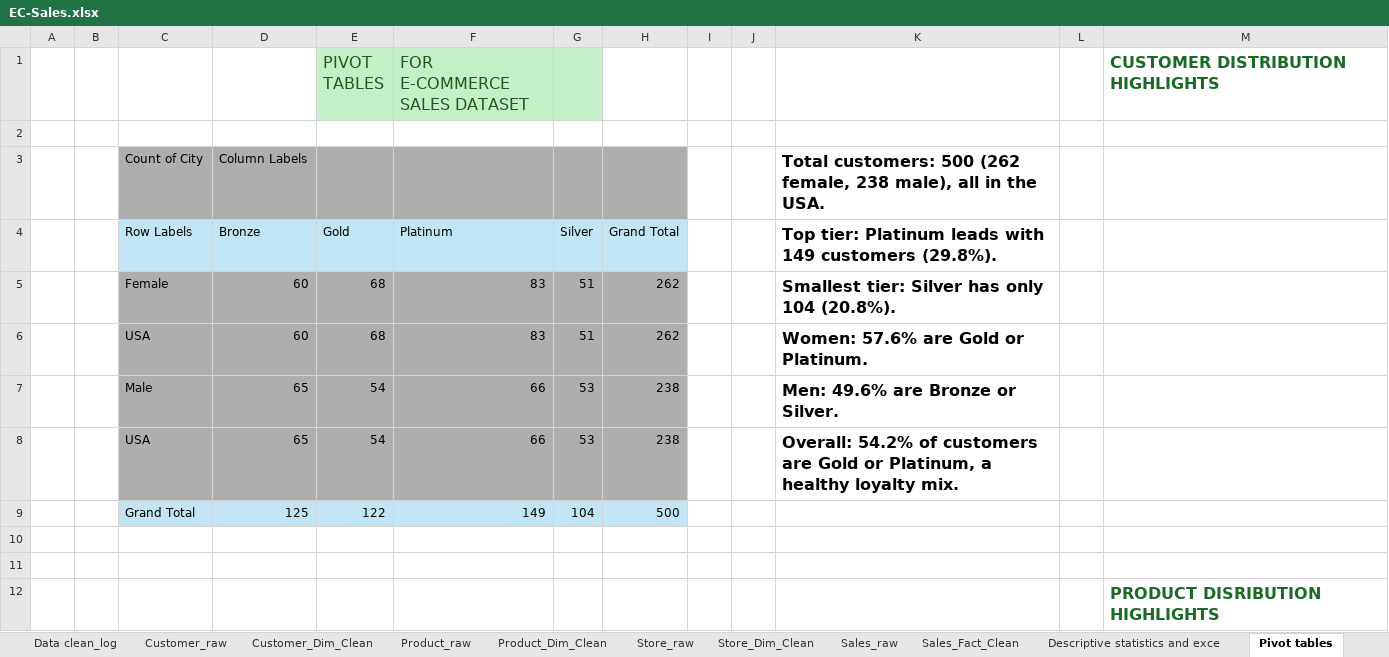
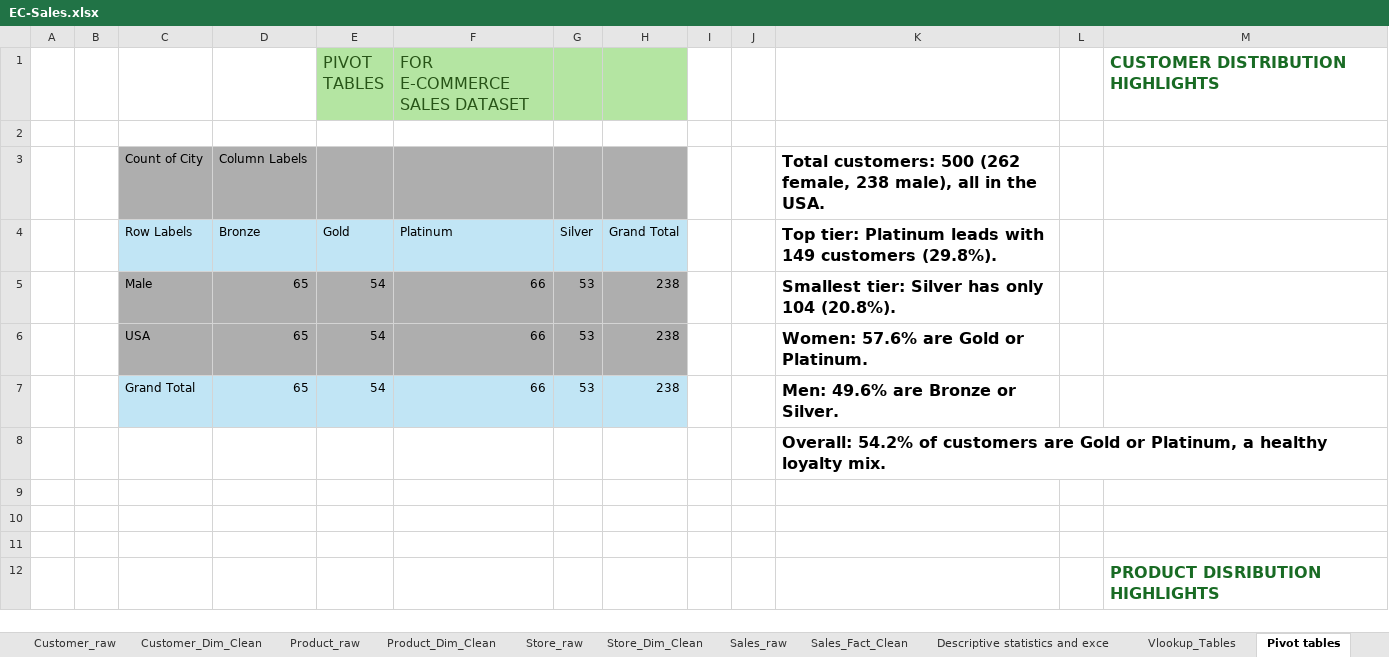
Before and after one commit to nivedha008us-maker/E-commerce_sales, an Excel workbook: EC-Sales.xlsx, sheet Pivot tables, drawn as a sheet; only a part is shown; values as stored, in another font and other column widths than the file's, no borders; conditional formats not drawn; 1 other sheet too large or unreadable and not compared; removed rows and columns are numbered as before the commit, all else as after; the diff names each change by its address in the sheet, - before the commit and + after, or states it on an @@ line.

```diff
--- a/EC-Sales.xlsx (sheet Pivot tables)
+++ b/EC-Sales.xlsx (sheet Pivot tables)
-E1:G1 fill: #C2F1C8
+E1:G1 fill: #B4E5A2
-H1 fill: none
+H1 fill: #B4E5A2
-row 5:  |  | Female | 60 | 68 | 83 | 51 | 262 |  |  | Smallest tier: Silver has only 104 (20.8%).
-row 6:  |  | USA | 60 | 68 | 83 | 51 | 262 |  |  | Women: 57.6% are Gold or Platinum.
-K5: Men: 49.6% are Bronze or Silver.
+K5: Smallest tier: Silver has only 104 (20.8%).
-K6: Overall: 54.2% of customers are Gold or Platinum, a healthy loyalty mix.
+K6: Women: 57.6% are Gold or Platinum.
+row 7:  |  | Grand Total | 65 | 54 | 66 | 53 | 238 |  |  | Men: 49.6% are Bronze or Silver.
+row 8:  |  |  |  |  |  |  |  |  |  | Overall: 54.2% of customers are Gold or Platinum, a healthy loyalty mix.
-row 9:  |  | Grand Total | 125 | 122 | 149 | 104 | 500
+row 9: (empty)
-C9:H9 fill: #C1E5F5
+C9:H9 fill: none
```
Also changed, not shown: sheet Data clean_log, sheet Dashboard, other sheet tabs, charts or pictures.
